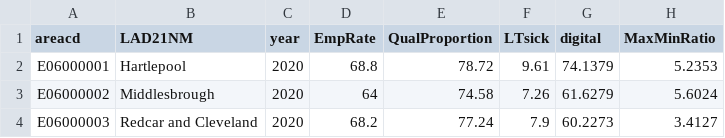
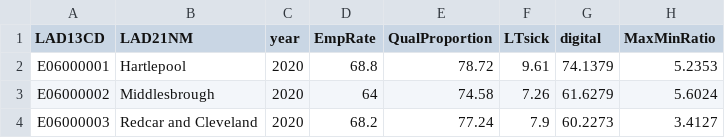
Before and after one commit to paddy-r/SIPHER_OSF, a CSV file: Data/4_clust_revised.csv, drawn as a sheet; only a part is shown; the diff names each change by its address in the sheet, - before the commit and + after, or states it on an @@ line.

```diff
--- a/Data/4_clust_revised.csv
+++ b/Data/4_clust_revised.csv
-A1: areacd
+A1: LAD13CD
```
Also changed, not shown: 5 other files.
